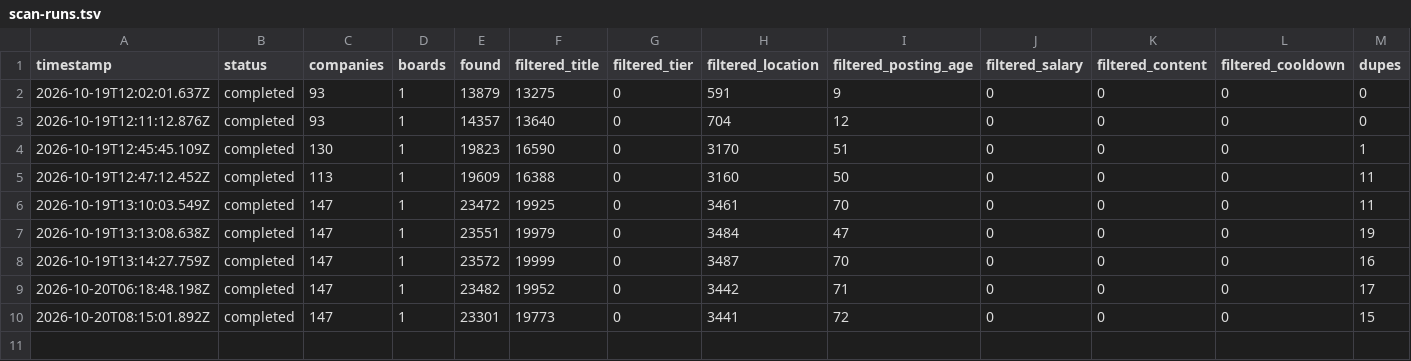
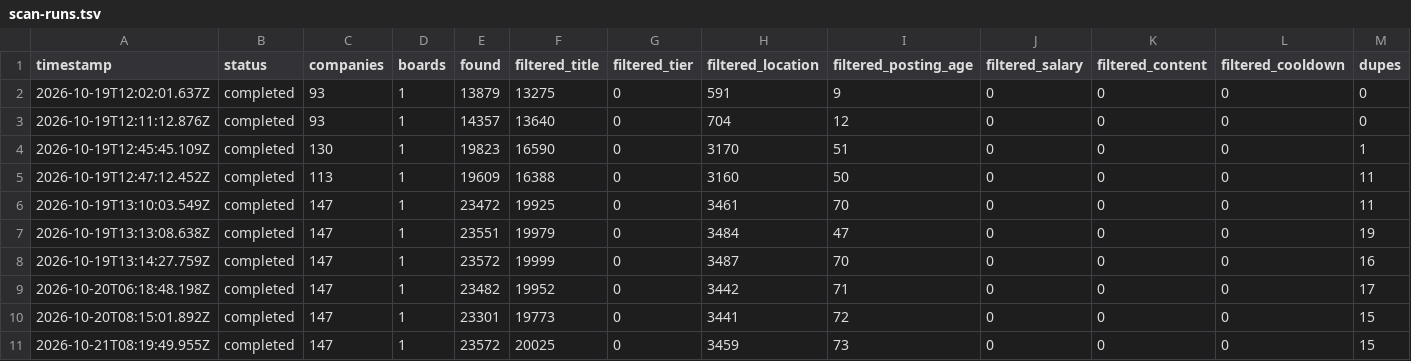
Before and after one commit to ayushbunny11/career-scanner-claude, a TSV file: data/scan-runs.tsv, drawn as a sheet; only a part is shown; rows hold the shown columns only; the diff names each change by its address in the sheet, - before the commit and + after, or states it on an @@ line.

Commit message:
scan: 2026-10-21 results

```diff
--- a/data/scan-runs.tsv
+++ b/data/scan-runs.tsv
+row 11: 2026-10-21T08:19:49.955Z | completed | 147 | 1 | 23572 | 20025 | 0 | 3459 | 73 | 0 | 0 | 0 | 15
```
Also changed, not shown: 3 other files.
